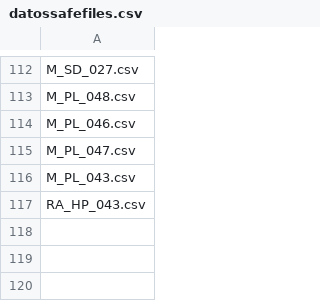
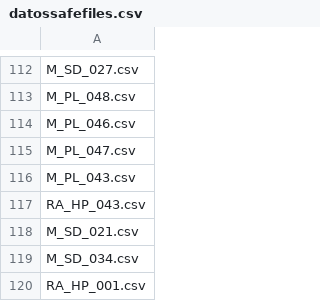
Before and after one commit to jgalgarra/bipartgraph, a CSV file: conf/datossafefiles.csv, drawn as a sheet; only a part is shown, gaps mark what is left out; the diff names each change by its address in the sheet, - before the commit and + after, or states it on an @@ line.

```diff
--- a/conf/datossafefiles.csv
+++ b/conf/datossafefiles.csv
+row 118: M_SD_021.csv
+row 119: M_SD_034.csv
+row 120: RA_HP_001.csv
```
Also changed, not shown: conf/labelcolors.csv, 18 other files.
